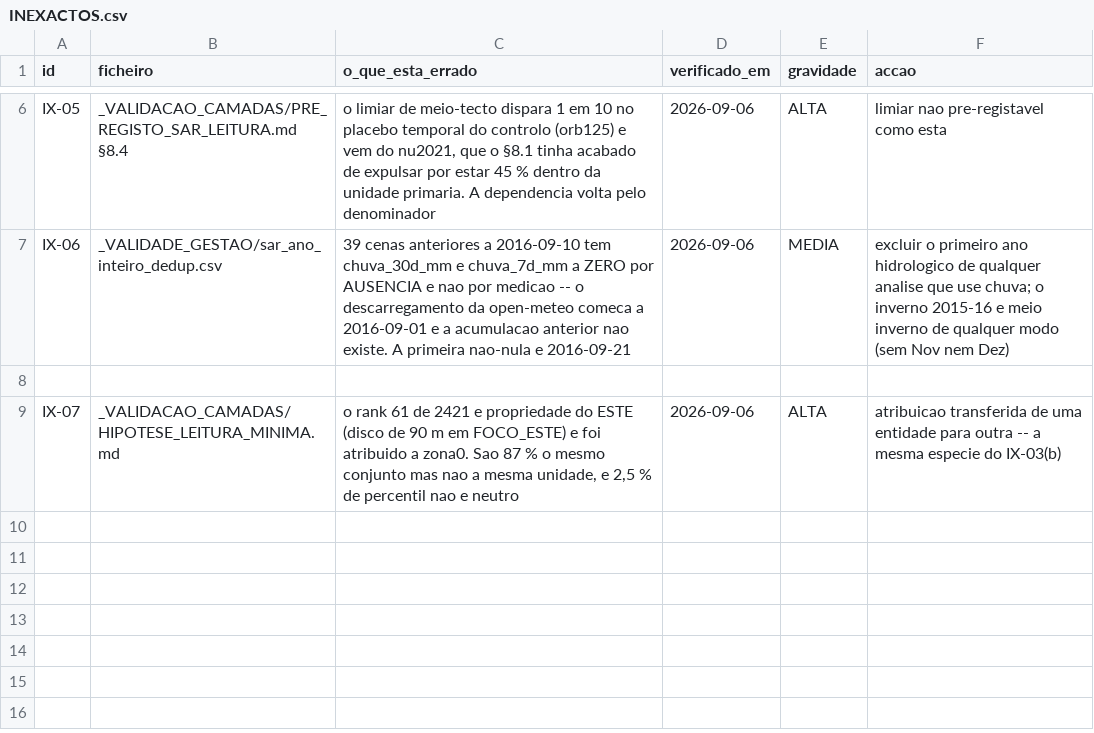
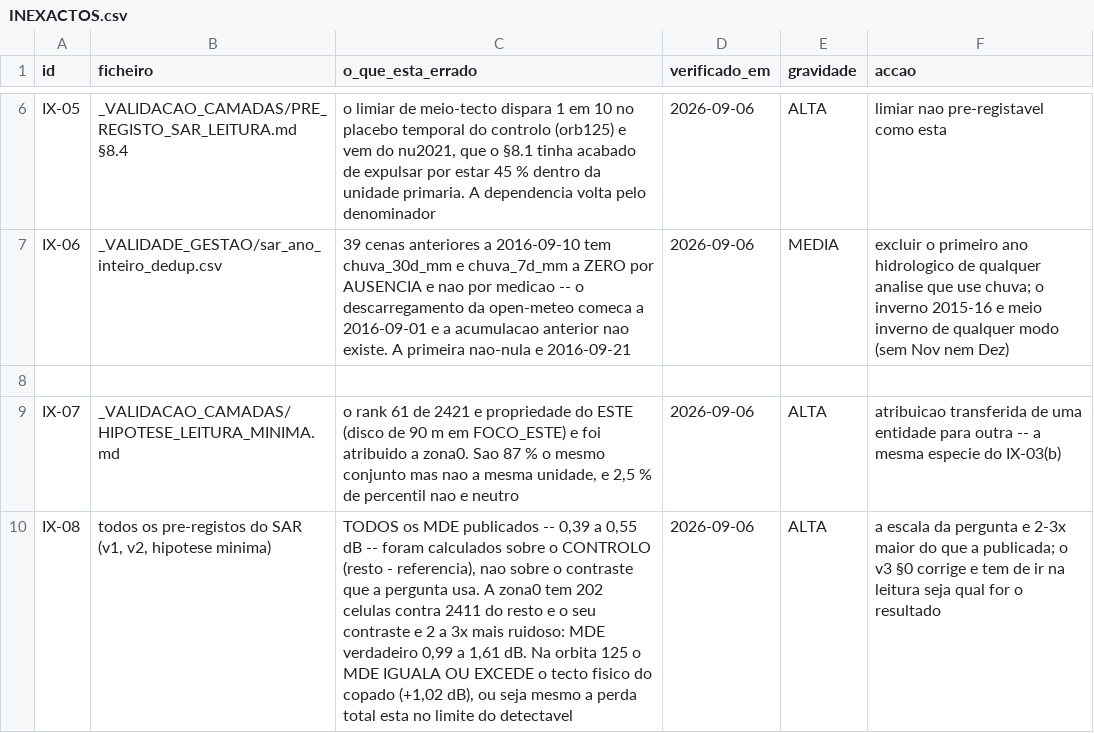
Before and after one commit to Garrano/Kiw_Ganfei, a CSV file: _VALIDACAO_CAMADAS/INEXACTOS.csv, drawn as a sheet; only a part is shown, gaps mark what is left out.

```diff
--- a/_VALIDACAO_CAMADAS/INEXACTOS.csv
+++ b/_VALIDACAO_CAMADAS/INEXACTOS.csv
@@ -9 +9,2 @@ IX-06,_VALIDADE_GESTAO/sar_ano_inteiro_dedup.csv,"39 cenas anteriores a 2016-09-
 IX-07,_VALIDACAO_CAMADAS/HIPOTESE_LEITURA_MINIMA.md,"o rank 61 de 2421 e propriedade do ESTE (disco de 90 m em FOCO_ESTE) e foi atribuido a zona0. Sao 87 % o mesmo conjunto mas nao a mesma unidade, e 2,5 % de percentil nao e neutro",2026-09-06,ALTA,"atribuicao transferida de uma entidade para outra -- a mesma especie do IX-03(b)"
+IX-08,"todos os pre-registos do SAR (v1, v2, hipotese minima)","TODOS os MDE publicados -- 0,39 a 0,55 dB -- foram calculados sobre o CONTROLO (resto - referencia), nao sobre o contraste que a pergunta usa. A zona0 tem 202 celulas contra 2411 do resto e o seu contraste e 2 a 3x mais ruidoso: MDE verdadeiro 0,99 a 1,61 dB. Na orbita 125 o MDE IGUALA OU EXCEDE o tecto fisico do copado (+1,02 dB), ou seja mesmo a perda total esta no limite do detectavel",2026-09-06,ALTA,"a escala da pergunta e 2-3x maior do que a publicada; o v3 §0 corrige e tem de ir na leitura seja qual for o resultado"
```
Also changed, not shown: _VALIDACAO_CAMADAS/AUDITORIAS.csv, 1 other file.
